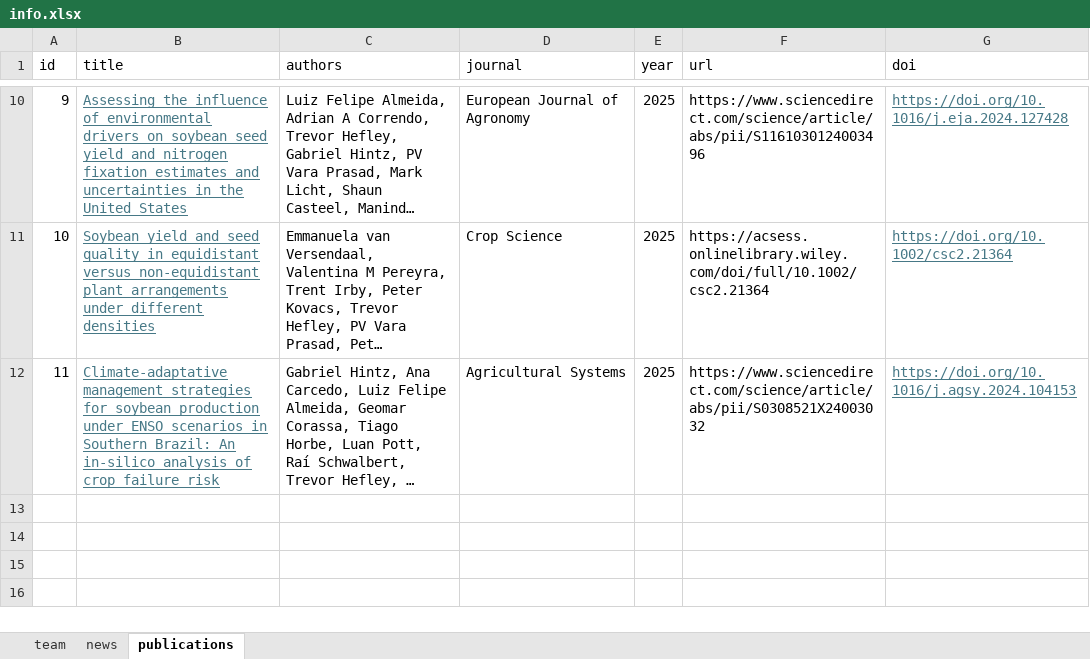
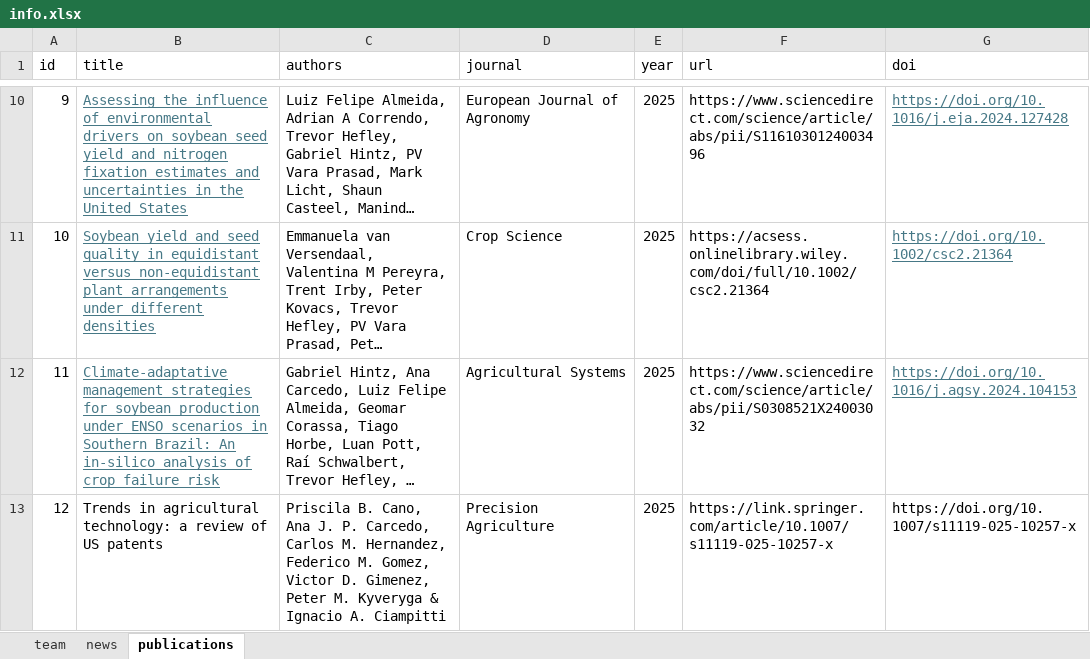
Before and after one commit to Ciampitti-Lab/ciampitti-lab.github.io, an Excel workbook: public/data/info.xlsx, sheet publications, drawn as a sheet; only a part is shown, gaps mark what is left out; long unchanged cells end in …; values as stored, in another font and other column widths than the file's, no borders; the diff names each change by its address in the sheet, - before the commit and + after, or states it on an @@ line.

```diff
--- a/public/data/info.xlsx (sheet publications)
+++ b/public/data/info.xlsx (sheet publications)
+row 13: 12 | Trends in agricultural technology: a review of US patents | Priscila B. Cano, Ana J. P. Carcedo, Carlos M. Hernandez, Federico M. Gomez, Victor D. Gimenez, Peter M. Kyveryga & Ignacio A. Ciampitti | Precision Agriculture | 2025 | https://link.springer.com/article/10.1007/s11119-025-10257-x | https://doi.org/10.1007/s11119-025-10257-x
```
Also changed, not shown: sheet team, 1 other file.
